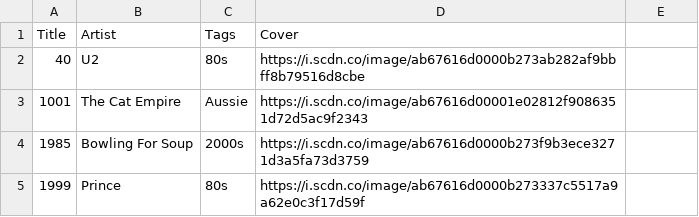
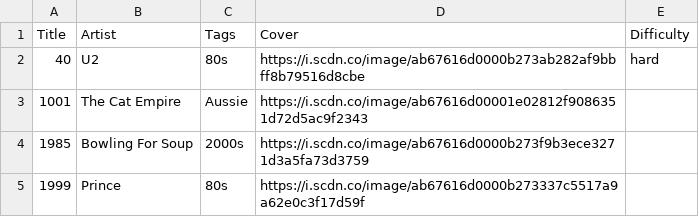
Before and after one commit to liucharlie213/Rorys-Live-Karoake, a CSV file: roryslivekaroake/public/Karaoke2023.csv, drawn as a sheet; only a part is shown.

Commit message:
added difficulty column

```diff
--- a/roryslivekaroake/public/Karaoke2023.csv
+++ b/roryslivekaroake/public/Karaoke2023.csv
@@ -1,3 +1,3 @@
-Title,Artist,Tags,Cover
-40,U2,80s,https://i.scdn.co/image/ab67616d0000b273ab282af9bbff8b79516d8cbe
+Title,Artist,Tags,Cover,Difficulty
+40,U2,80s,https://i.scdn.co/image/ab67616d0000b273ab282af9bbff8b79516d8cbe,hard
 1001,The Cat Empire,Aussie,https://i.scdn.co/image/ab67616d00001e02812f9086351d72d5ac9f2343
```
